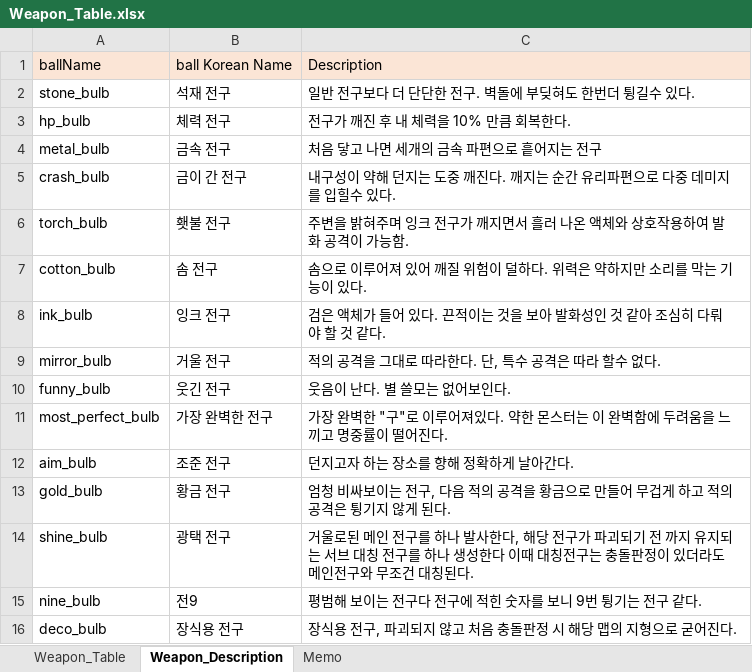
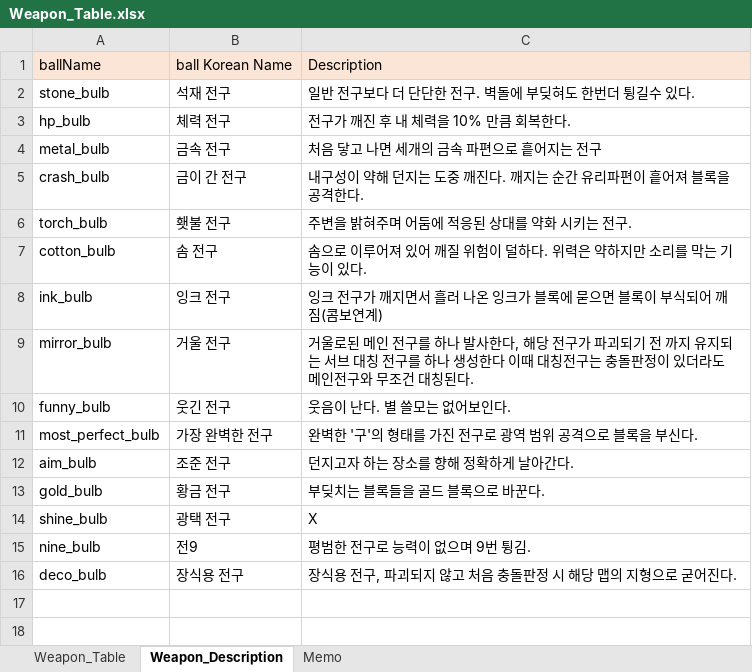
Before and after one commit to parechae123/Header, an Excel workbook: Header/Assets/UI/Dialogue/DataSheets/Weapon_Table.xlsx, sheet Weapon_Description, drawn as a sheet; values as stored, in another font and other column widths than the file's, no borders; the diff names each change by its address in the sheet, - before the commit and + after, or states it on an @@ line.

Commit message:
Feat : weapontable_엑셀파일 수정.

```diff
--- a/Header/Assets/UI/Dialogue/DataSheets/Weapon_Table.xlsx (sheet Weapon_Description)
+++ b/Header/Assets/UI/Dialogue/DataSheets/Weapon_Table.xlsx (sheet Weapon_Description)
-C5: …유리파편으로 다중 데미지를 입힐수 있다.
+C5: …유리파편이 흩어져 블록을 공격한다.
-C6: 주변을 밝혀주며 잉크 전구가 깨지면서 흘러 나온 액체와 상호작용하여 발화 공격이 가능함.
+C6: 주변을 밝혀주며 어둠에 적응된 상대를 약화 시키는 전구.
-C8: 검은 액체가 들어 있다. 끈적이는 것을 보아 발화성인 것 같아 조심히 다뤄야 할 것 같다.
+C8: 잉크 전구가 깨지면서 흘러 나온 잉크가 블록에 묻으면 블록이 부식되어 깨짐(콤보연계)
-C9: 적의 공격을 그대로 따라한다. 단, 특수 공격은 따라 할수 없다.
+C9: 거울로된 메인 전구를 하나 발사한다, 해당 전구가 파괴되기 전 까지 유지되는 서브 대칭 전구를 하나 생성한다 이때 대칭전구는 충돌판정이 있더라도 메인전구와 무조건 대칭된다.
-C11: 가장 완벽한 "구"로 이루어져있다. 약한 몬스터는 이 완벽함에 두려움을 느끼고 명중률이 떨어진다.
+C11: 완벽한 '구'의 형태를 가진 전구로 광역 범위 공격으로 블록을 부신다.
-C13: 엄청 비싸보이는 전구, 다음 적의 공격을 황금으로 만들어 무겁게 하고 적의 공격은 튕기지 않게 된다.
+C13: 부딪치는 블록들을 골드 블록으로 바꾼다.
-C14: 거울로된 메인 전구를 하나 발사한다, 해당 전구가 파괴되기 전 까지 유지되는 서브 대칭 전구를 하나 생성한다 이때 대칭전구는 충돌판정이 있더라도 메인전구와 무조건 대칭된다.
+C14: X
-C15: 평범해 보이는 전구다 전구에 적힌 숫자를 보니 9번 튕기는 전구 같다.
+C15: 평범한 전구로 능력이 없으며 9번 튕김.
```
Also changed, not shown: sheet Weapon_Table, sheet Memo.
